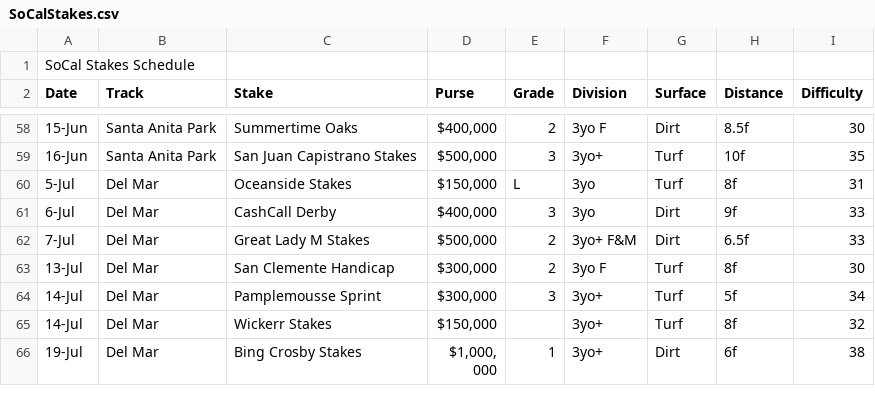
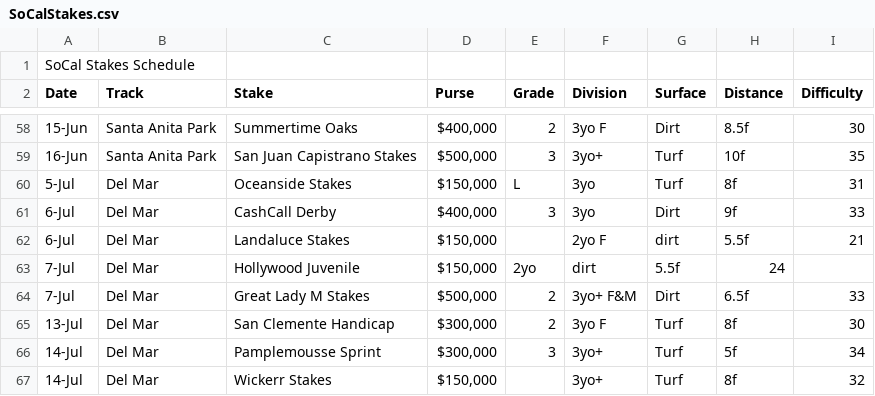
Before and after one commit to shaneo24/SimThoroughbred, a CSV file: SoCalStakes.csv, drawn as a sheet; only a part is shown, gaps mark what is left out; the shorter side is filled out with more unchanged rows.

```diff
--- a/SoCalStakes.csv
+++ b/SoCalStakes.csv
@@ -61,2 +61,4 @@ Date,Track,Stake,Purse,Grade,Division,Surface,Distance,Difficulty
 6-Jul,Del Mar,CashCall Derby,"$400,000 ",3,3yo,Dirt,9f,33
+6-Jul,Del Mar,Landaluce Stakes,"$150,000 ",,2yo F,dirt,5.5f,21
+7-Jul,Del Mar,Hollywood Juvenile,"$150,000 ",2yo,dirt,5.5f,24
 7-Jul,Del Mar,Great Lady M Stakes,"$500,000 ",2,3yo+ F&M,Dirt,6.5f,33
```
Also changed, not shown: 3 other files.
